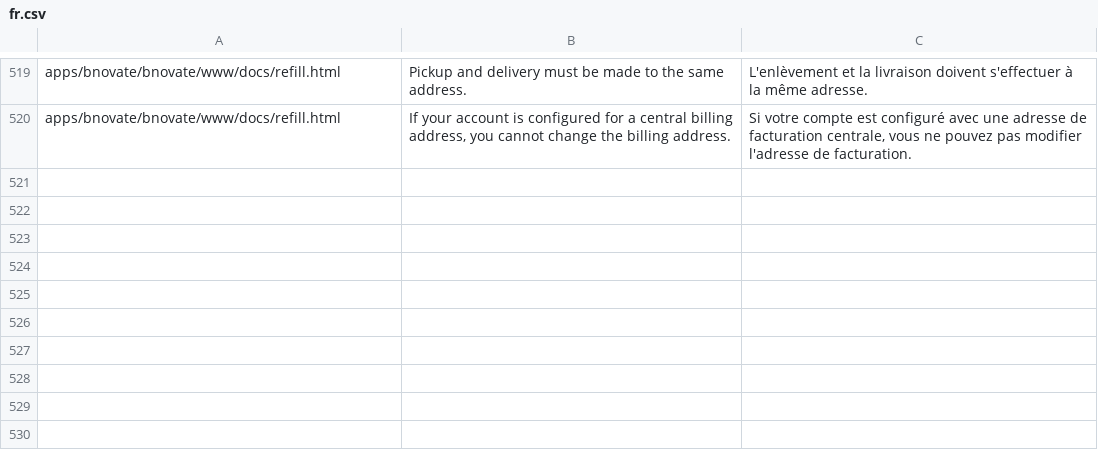
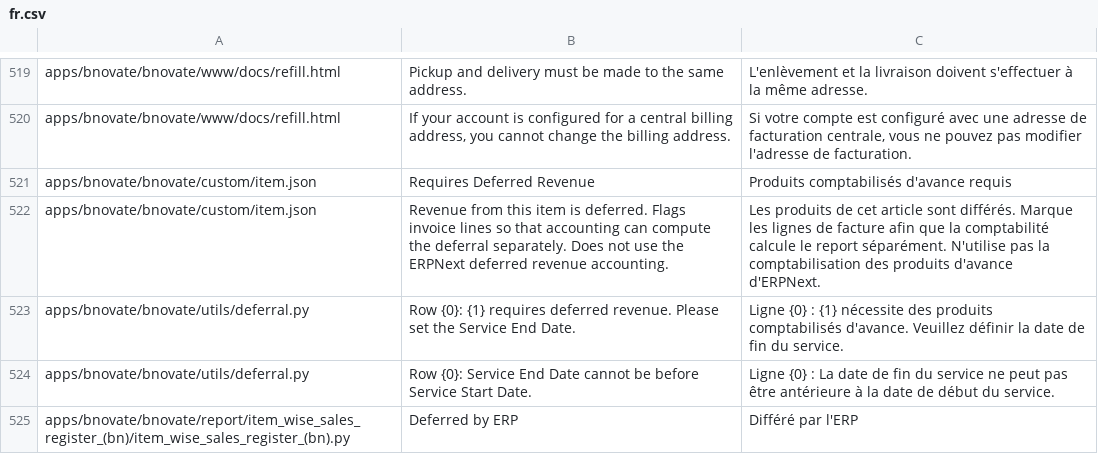
Before and after one commit to bnovate/bnovate, a CSV file: bnovate/translations/fr.csv, drawn as a sheet; only a part is shown, gaps mark what is left out; the diff names each change by its address in the sheet, - before the commit and + after, or states it on an @@ line.

Commit message:
Sales: stop using ERP's native deferred revenue

```diff
--- a/bnovate/translations/fr.csv
+++ b/bnovate/translations/fr.csv
+row 521: apps/bnovate/bnovate/custom/item.json | Requires Deferred Revenue | Produits comptabilisés d'avance requis
+row 522: apps/bnovate/bnovate/custom/item.json | Revenue from this item is deferred. Flags invoice lines so that accounting can compute the deferral separately. Does not use the ERPNext deferred revenue accounting. | Les produits de cet article sont différés. Marque les lignes de facture afin que la comptabilité calcule le report séparément. N'utilise pas la comptabilisation des produits d'avance d'ERPNext.
+row 523: apps/bnovate/bnovate/utils/deferral.py | Row {0}: {1} requires deferred revenue. Please set the Service End Date. | Ligne {0} : {1} nécessite des produits comptabilisés d'avance. Veuillez définir la date de fin du service.
+row 524: apps/bnovate/bnovate/utils/deferral.py | Row {0}: Service End Date cannot be before Service Start Date. | Ligne {0} : La date de fin du service ne peut pas être antérieure à la date de début du service.
+row 525: apps/bnovate/bnovate/report/item_wise_sales_register_(bn)/item_wise_sales_register_(bn).py | Deferred by ERP | Différé par l'ERP
```
Also changed, not shown: bnovate/translations/de.csv, 12 other files.
